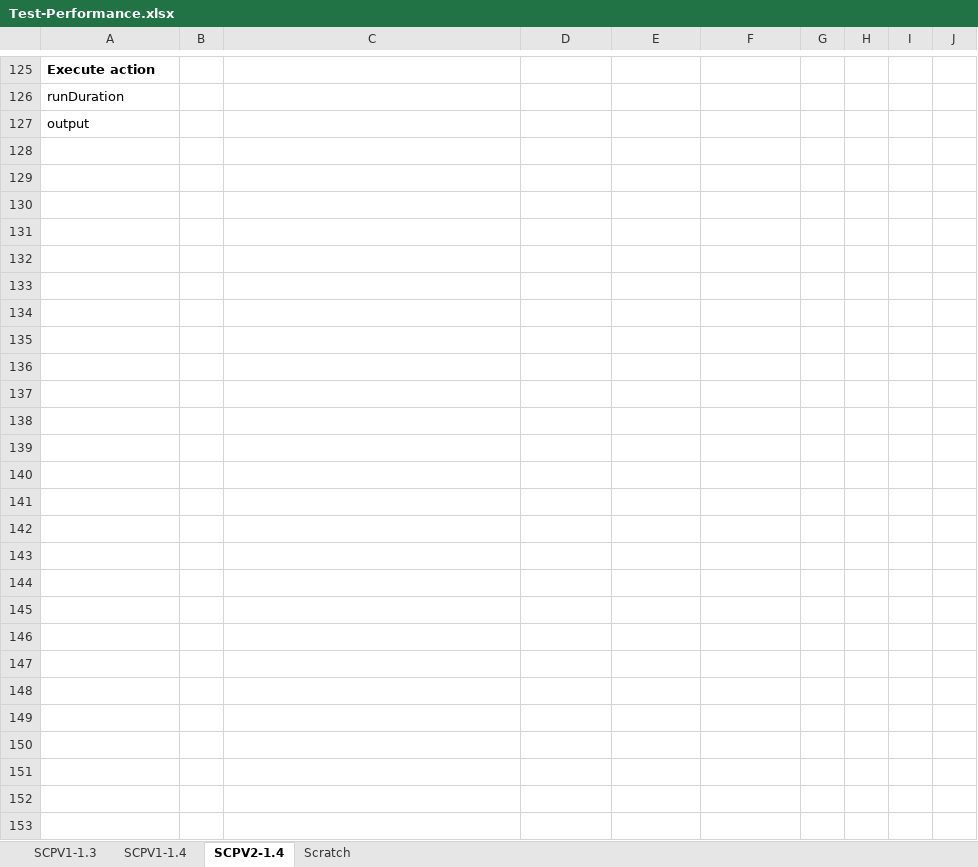
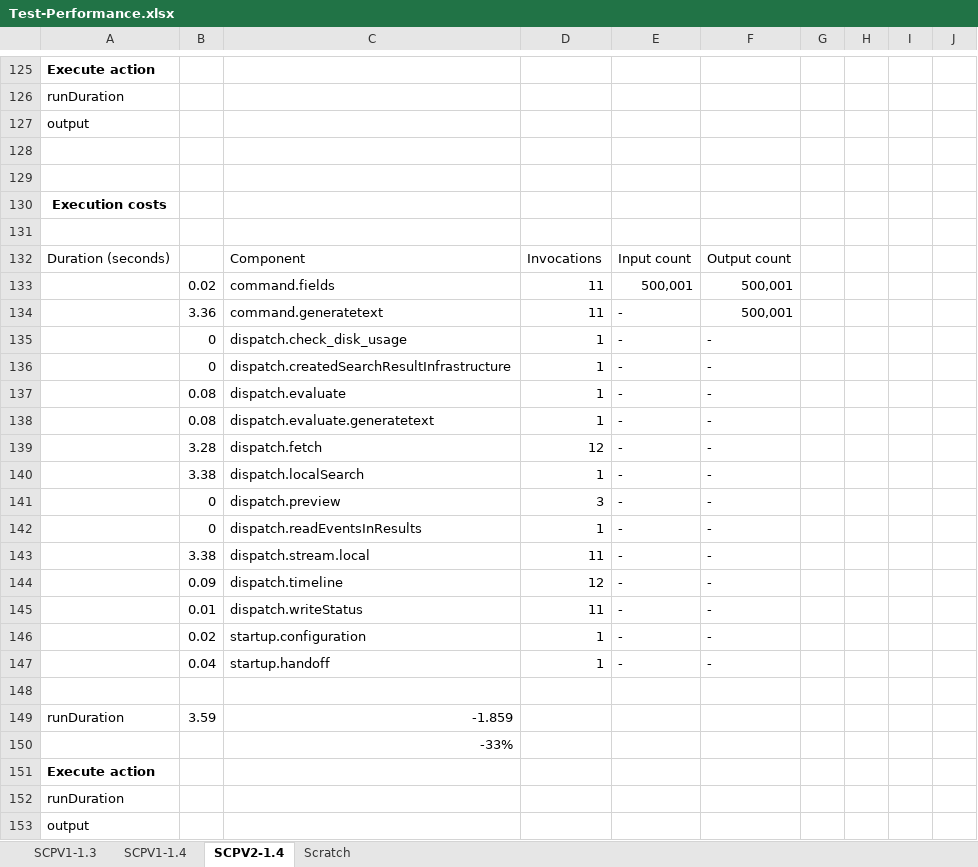
Before and after one commit to Zhengneng/splunk-sdk-python, an Excel workbook: examples/searchcommands_app/Test-Performance.xlsx, sheet SCPV2-1.4, drawn as a sheet; only a part is shown, gaps mark what is left out; values as stored, in another font and other column widths than the file's, no borders; the diff names each change by its address in the sheet, - before the commit and + after, or states it on an @@ line.

Commit message:
Test-Performance.xlsx update
GeneratingCommand only, but the numbers are starting to feel impressive:

    SCPV1-1.3:  5.449 seconds
    SCPV2-1.4:  3.59 seconds

Best times in repeated runs.

```diff
--- a/examples/searchcommands_app/Test-Performance.xlsx (sheet SCPV2-1.4)
+++ b/examples/searchcommands_app/Test-Performance.xlsx (sheet SCPV2-1.4)
+row 128: (empty)
+row 129: (empty)
+row 130: Execution costs
+row 131: (empty)
+row 132: Duration (seconds) |  | Component | Invocations | Input count | Output count
+row 133:  | 0.02 | command.fields | 11 | 500,001 | 500,001
+row 134:  | 3.36 | command.generatetext | 11 | - | 500,001
+row 135:  | 0 | dispatch.check_disk_usage | 1 | - | -
+row 136:  | 0 | dispatch.createdSearchResultInfrastructure | 1 | - | -
+row 137:  | 0.08 | dispatch.evaluate | 1 | - | -
+row 138:  | 0.08 | dispatch.evaluate.generatetext | 1 | - | -
+row 139:  | 3.28 | dispatch.fetch | 12 | - | -
+row 140:  | 3.38 | dispatch.localSearch | 1 | - | -
+row 141:  | 0 | dispatch.preview | 3 | - | -
+row 142:  | 0 | dispatch.readEventsInResults | 1 | - | -
+row 143:  | 3.38 | dispatch.stream.local | 11 | - | -
+row 144:  | 0.09 | dispatch.timeline | 12 | - | -
+row 145:  | 0.01 | dispatch.writeStatus | 11 | - | -
+row 146:  | 0.02 | startup.configuration | 1 | - | -
+row 147:  | 0.04 | startup.handoff | 1 | - | -
+row 148: (empty)
+row 149: runDuration | 3.59 | -1.859
+row 150:  |  | -33%
+row 151: Execute action
+row 152: runDuration
+row 153: output
```
